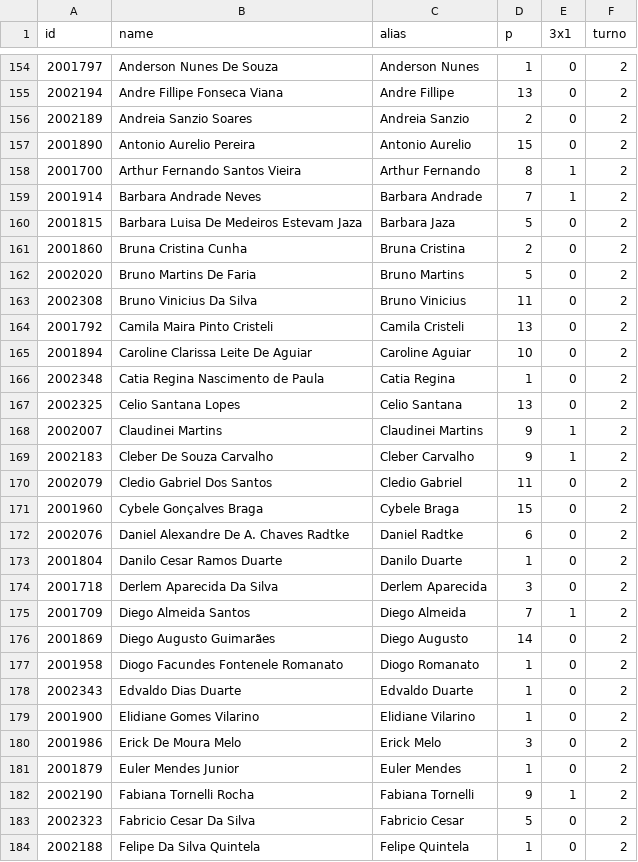
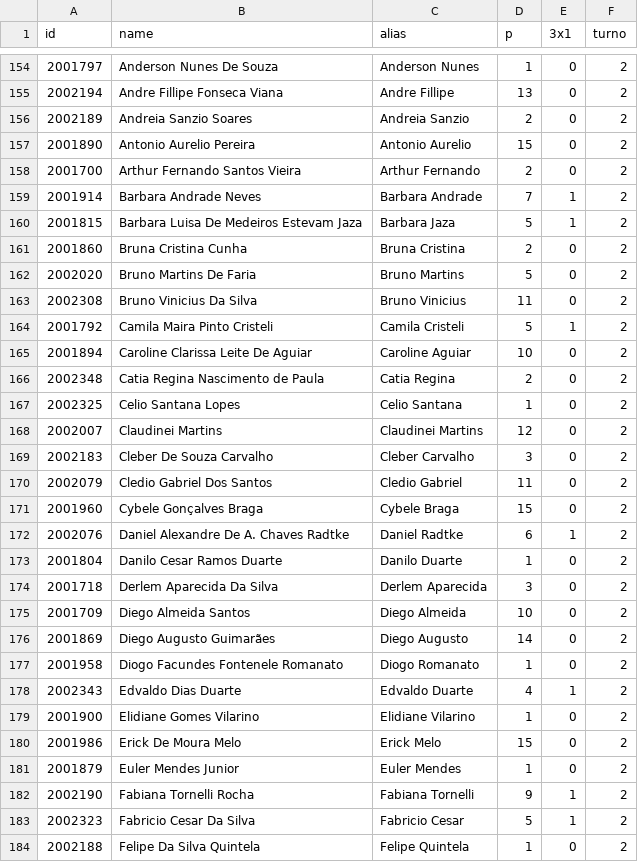
Before and after one commit to artphil/escala_gen, a CSV file: data/taso.csv, drawn as a sheet; only a part is shown, gaps mark what is left out; the diff covers the shown part only.

Commit message:
ASOs 2t atualizados

```diff
--- a/data/taso.csv
+++ b/data/taso.csv
@@ -157,5 +157,5 @@ id;name;alias;p;3x1;turno
 2001890;Antonio Aurelio Pereira;Antonio Aurelio;15;0;2
-2001700;Arthur Fernando Santos Vieira;Arthur Fernando;8;1;2
+2001700;Arthur Fernando Santos Vieira;Arthur Fernando;2;0;2
 2001914;Barbara Andrade Neves;Barbara Andrade;7;1;2
-2001815;Barbara Luisa De Medeiros Estevam Jaza;Barbara Jaza;5;0;2
+2001815;Barbara Luisa De Medeiros Estevam Jaza;Barbara Jaza;5;1;2
 2001860;Bruna Cristina Cunha;Bruna Cristina;2;0;2
@@ -163,22 +163,22 @@ id;name;alias;p;3x1;turno
 2002308;Bruno Vinicius Da Silva;Bruno Vinicius;11;0;2
-2001792;Camila Maira Pinto Cristeli;Camila Cristeli;13;0;2
+2001792;Camila Maira Pinto Cristeli;Camila Cristeli;5;1;2
 2001894;Caroline Clarissa Leite De Aguiar;Caroline Aguiar;10;0;2
-2002348;Catia Regina Nascimento de Paula;Catia Regina;1;0;2
-2002325;Celio Santana Lopes;Celio Santana;13;0;2
-2002007;Claudinei Martins;Claudinei Martins;9;1;2
-2002183;Cleber De Souza Carvalho;Cleber Carvalho;9;1;2
+2002348;Catia Regina Nascimento de Paula;Catia Regina;2;0;2
+2002325;Celio Santana Lopes;Celio Santana;1;0;2
+2002007;Claudinei Martins;Claudinei Martins;12;0;2
+2002183;Cleber De Souza Carvalho;Cleber Carvalho;3;0;2
 2002079;Cledio Gabriel Dos Santos;Cledio Gabriel;11;0;2
 2001960;Cybele Gonçalves Braga;Cybele Braga;15;0;2
-2002076;Daniel Alexandre De A. Chaves Radtke;Daniel Radtke;6;0;2
+2002076;Daniel Alexandre De A. Chaves Radtke;Daniel Radtke;6;1;2
 2001804;Danilo Cesar Ramos Duarte;Danilo Duarte;1;0;2
 2001718;Derlem Aparecida Da Silva;Derlem Aparecida;3;0;2
-2001709;Diego Almeida Santos;Diego Almeida;7;1;2
+2001709;Diego Almeida Santos;Diego Almeida;10;0;2
 2001869;Diego Augusto Guimarães;Diego Augusto;14;0;2
 2001958;Diogo Facundes Fontenele Romanato;Diogo Romanato;1;0;2
-2002343;Edvaldo Dias Duarte;Edvaldo Duarte;1;0;2
+2002343;Edvaldo Dias Duarte;Edvaldo Duarte;4;1;2
 2001900;Elidiane Gomes Vilarino;Elidiane Vilarino;1;0;2
-2001986;Erick De Moura Melo;Erick Melo;3;0;2
+2001986;Erick De Moura Melo;Erick Melo;15;0;2
 2001879;Euler Mendes Junior;Euler Mendes;1;0;2
 2002190;Fabiana Tornelli Rocha;Fabiana Tornelli;9;1;2
-2002323;Fabricio Cesar Da Silva;Fabricio Cesar;5;0;2
+2002323;Fabricio Cesar Da Silva;Fabricio Cesar;5;1;2
 2002188;Felipe Da Silva Quintela;Felipe Quintela;1;0;2
```
Also changed, not shown: 1 removed row and 62 edited cells elsewhere in this file.
